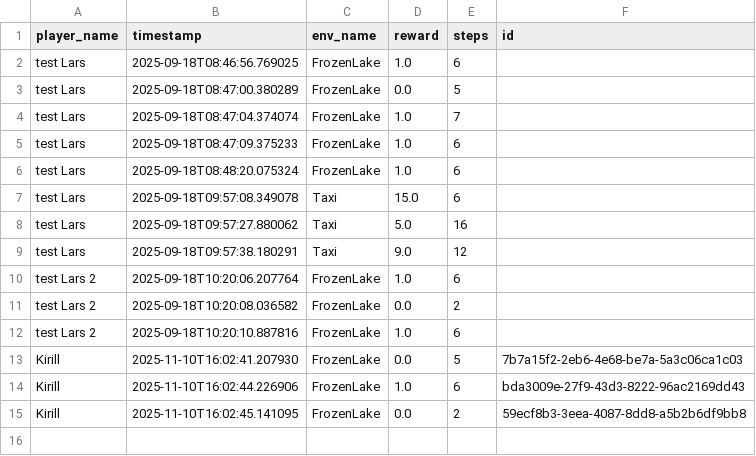
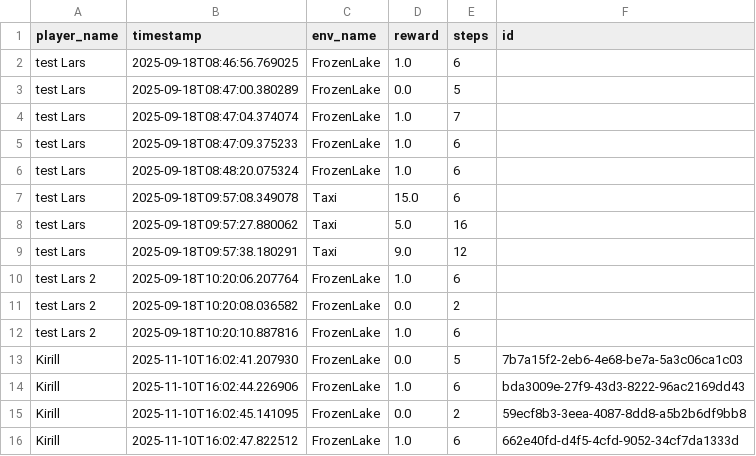
Before and after one commit to kirsalfetnik/gymnasium_human_feedback, a CSV file: rewards.csv, drawn as a sheet; the diff names each change by its address in the sheet, - before the commit and + after, or states it on an @@ line.

```diff
--- a/rewards.csv
+++ b/rewards.csv
+row 16: Kirill | 2025-11-10T16:02:47.822512 | FrozenLake | 1.0 | 6 | 662e40fd-d4f5-4cfd-9052-34cf7da1333d
```
Also changed, not shown: trajectories.csv.
